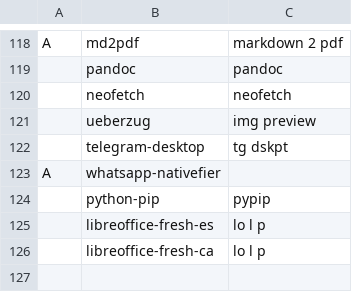
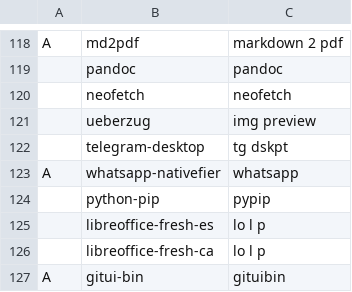
Before and after one commit to bsodloverlinuxsetup/LARBS, a CSV file: progs.csv, drawn as a sheet; only a part is shown, gaps mark what is left out.

Commit message:
Update progs.csv

```diff
--- a/progs.csv
+++ b/progs.csv
@@ -122,3 +122,3 @@ A,md2pdf,"markdown 2 pdf"
 ,telegram-desktop,"tg dskpt"
-A,whatsapp-nativefier
+A,whatsapp-nativefier,"whatsapp"
 ,python-pip,"pypip"
@@ -126 +126,2 @@ A,whatsapp-nativefier
 ,libreoffice-fresh-ca,"lo l p"
+A,gitui-bin,"gituibin"
```
